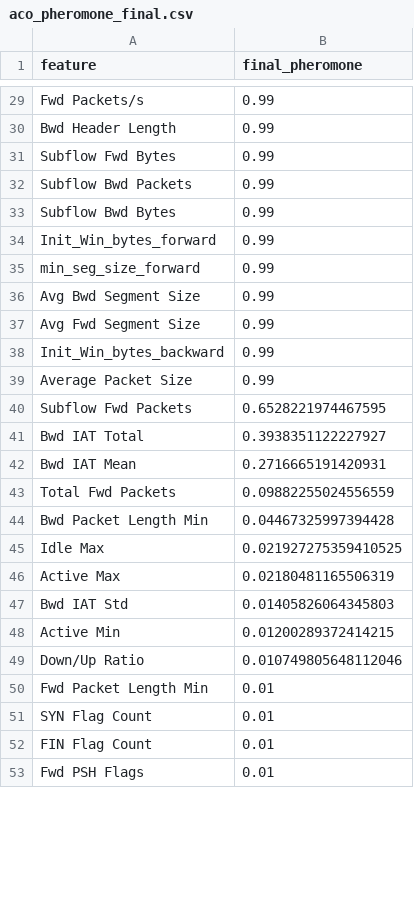
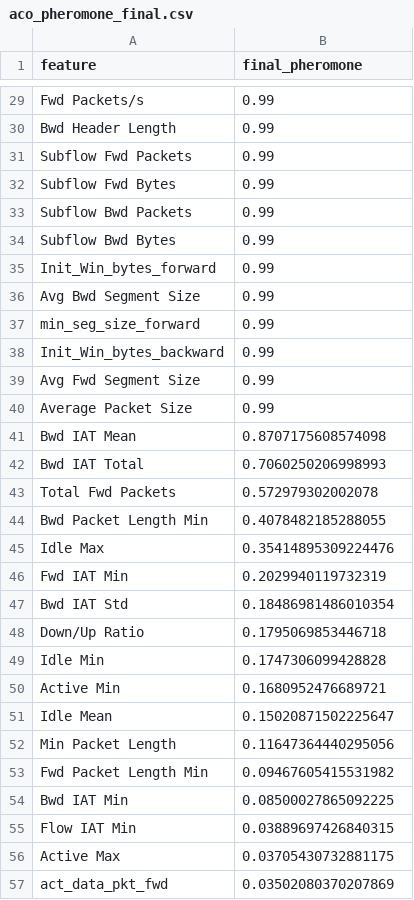
Before and after one commit to nehalpramod666/Sentinal-ML, a CSV file: reports/aco_pheromone_final.csv, drawn as a sheet; only a part is shown, gaps mark what is left out; the shorter side is filled out with more unchanged rows; the diff covers the shown part only.

Commit message:
feat: add ACO hyperparameter tuning, fix rare-class and pheromone-key bugs

```diff
--- a/reports/aco_pheromone_final.csv
+++ b/reports/aco_pheromone_final.csv
@@ -30,2 +30,3 @@ Fwd Packets/s,0.99
 Bwd Header Length,0.99
+Subflow Fwd Packets,0.99
 Subflow Fwd Bytes,0.99
@@ -34,17 +35,23 @@ Subflow Bwd Bytes,0.99
 Init_Win_bytes_forward,0.99
+Avg Bwd Segment Size,0.99
 min_seg_size_forward,0.99
-Avg Bwd Segment Size,0.99
+Init_Win_bytes_backward,0.99
 Avg Fwd Segment Size,0.99
-Init_Win_bytes_backward,0.99
 Average Packet Size,0.99
-Subflow Fwd Packets,0.6528221974467595
-Bwd IAT Total,0.3938351122227927
-Bwd IAT Mean,0.2716665191420931
-Total Fwd Packets,0.09882255024556559
-Bwd Packet Length Min,0.04467325997394428
-Idle Max,0.021927275359410525
-Active Max,0.02180481165506319
-Bwd IAT Std,0.01405826064345803
-Active Min,0.01200289372414215
-Down/Up Ratio,0.010749805648112046
-Fwd Packet Length Min,0.01
+Bwd IAT Mean,0.8707175608574098
+Bwd IAT Total,0.7060250206998993
+Total Fwd Packets,0.572979302002078
+Bwd Packet Length Min,0.4078482185288055
+Idle Max,0.35414895309224476
+Fwd IAT Min,0.2029940119732319
+Bwd IAT Std,0.18486981486010354
+Down/Up Ratio,0.1795069853446718
+Idle Min,0.1747306099428828
+Active Min,0.1680952476689721
+Idle Mean,0.15020871502225647
+Min Packet Length,0.11647364440295056
+Fwd Packet Length Min,0.09467605415531982
+Bwd IAT Min,0.08500027865092225
+Flow IAT Min,0.03889697426840315
+Active Max,0.03705430732881175
+act_data_pkt_fwd,0.03502080370207869
```
Also changed, not shown: 2 added rows, 9 removed rows, 5 moved rows and 4 edited cells elsewhere in this file, reports/aco_history.csv, reports/selected_features.csv, 4 other files.
